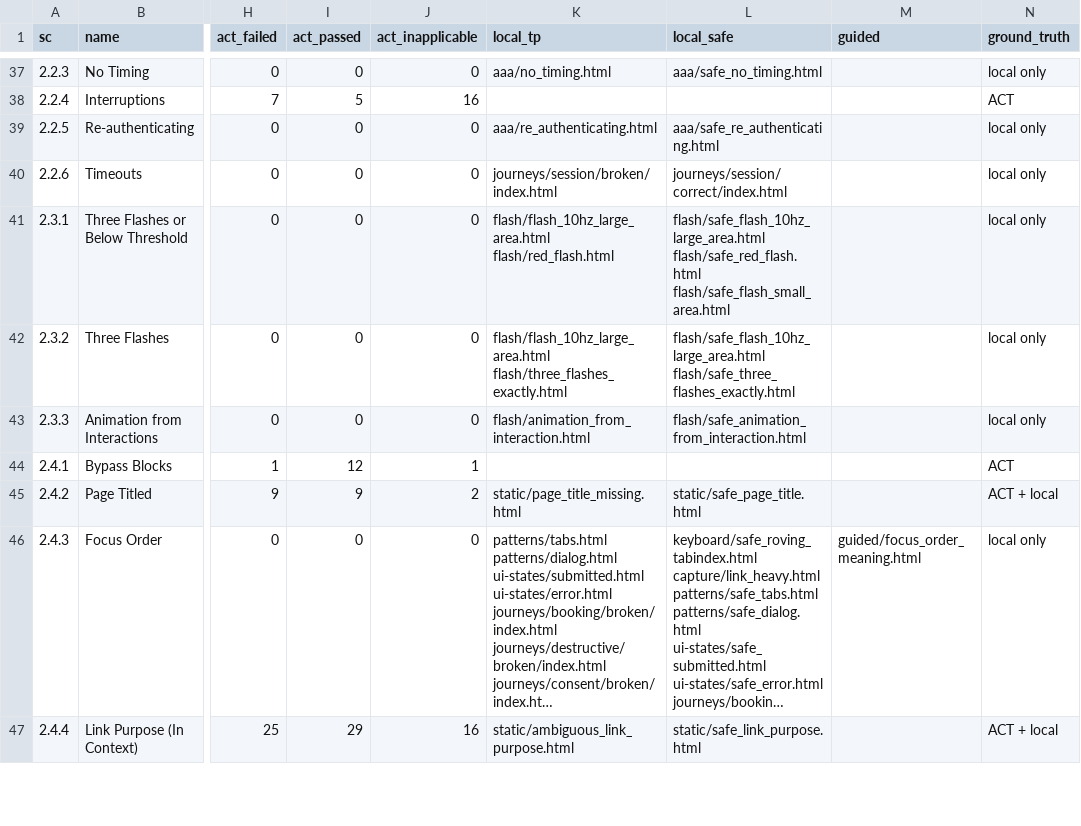
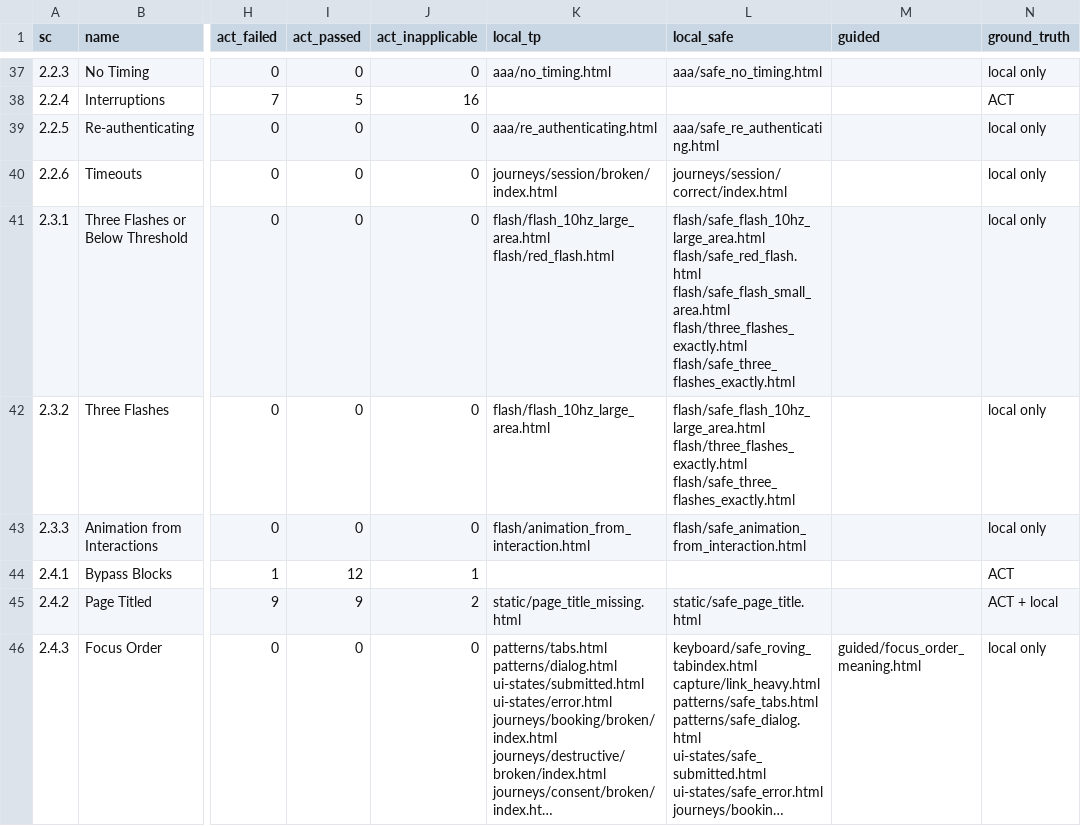
Before and after one commit to cogniumhq/a11y-benchmark, a CSV file: coverage.csv, drawn as a sheet; only a part is shown, gaps mark what is left out; the shorter side is filled out with more unchanged rows; long unchanged cells end in …; the diff names each change by its address in the sheet, - before the commit and + after, or states it on an @@ line.

```diff
--- a/coverage.csv
+++ b/coverage.csv
-L41 (local_safe): …flash/safe_red_flash.html flash/safe_flash_small_area.html
+L41 (local_safe): …flash/safe_red_flash.html flash/safe_flash_small_area.html flash/three_flashes_exactly.html flash/safe_three_flashes_exactly.html
-K42 (local_tp): flash/flash_10hz_large_area.html flash/three_flashes_exactly.html
+K42 (local_tp): flash/flash_10hz_large_area.html
-L42 (local_safe): flash/safe_flash_10hz_large_area.html flash/safe_three_flashes_exactly.html
+L42 (local_safe): flash/safe_flash_10hz_large_area.html flash/three_flashes_exactly.html flash/safe_three_flashes_exactly.html
```
Also changed, not shown: 11 other files.
